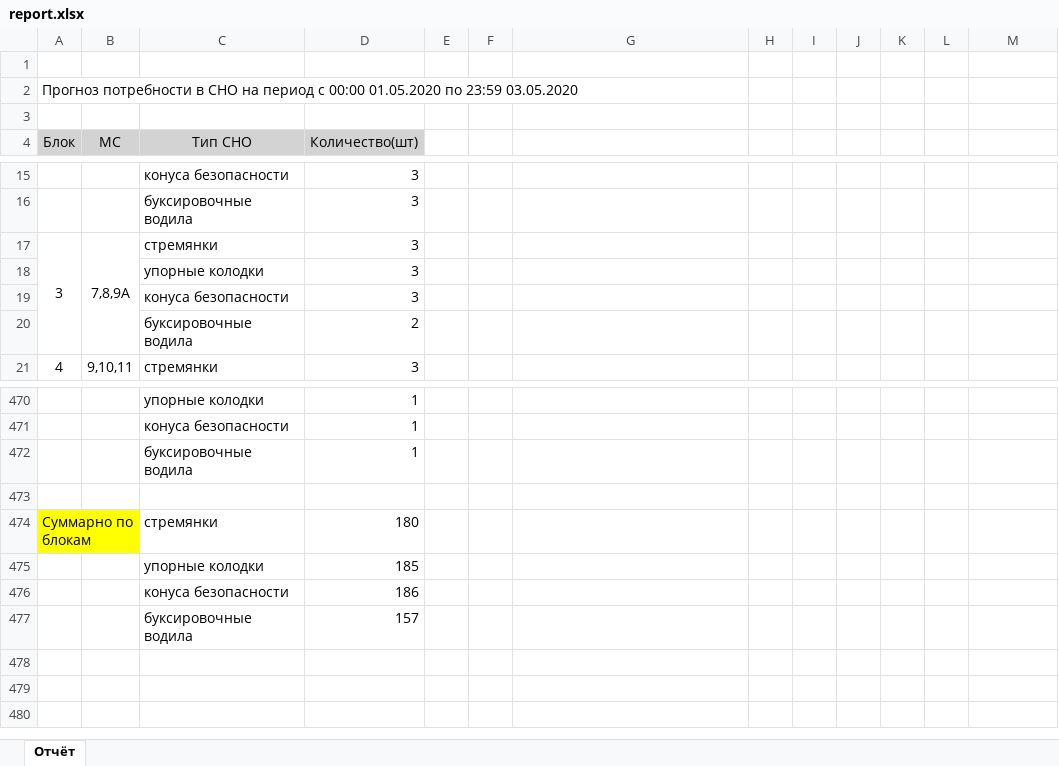
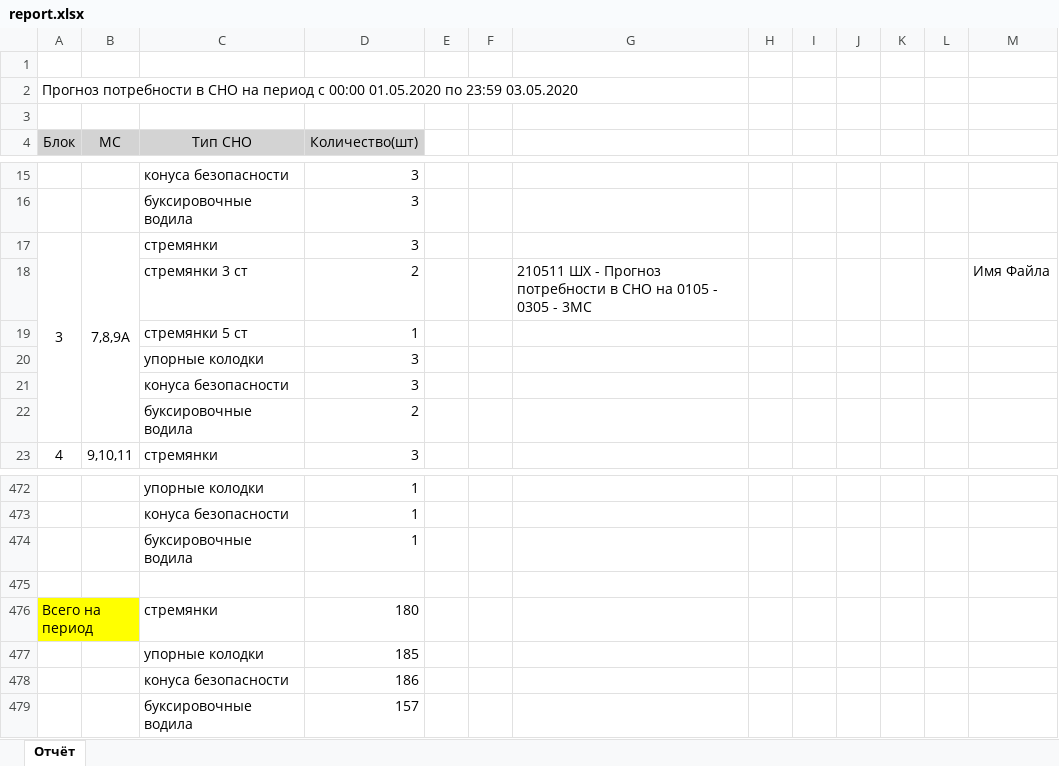
Before and after one commit to Mo-na-rh/SVO_project, an Excel workbook: DegreePrjWinForm/DegreePrjWinForm/Source/report.xlsx, sheet Отчёт, drawn as a sheet; only a part is shown, gaps mark what is left out; values as stored, in another font and other column widths than the file's, no borders; addresses are those after the commit; the diff names each change by its address in the sheet, - before the commit and + after, or states it on an @@ line.

Commit message:
Доработан отчёт, промежуточный рефакторинг, автоформирование имени отчёта

```diff
--- a/DegreePrjWinForm/DegreePrjWinForm/Source/report.xlsx (sheet Отчёт)
+++ b/DegreePrjWinForm/DegreePrjWinForm/Source/report.xlsx (sheet Отчёт)
+row 18:  |  | стремянки 3 ст | 2 |  |  | 210511 ШХ - Прогноз потребности в СНО на 0105 - 0305 - 3МС |  |  |  |  |  | Имя Файла
+row 19:  |  | стремянки 5 ст | 1
@@ column A (Блок) renumbered in row 476 @@
```
Also changed, not shown: DegreePrjWinForm/DegreePrjWinForm/Source/work.xlsx, 6 other files.
